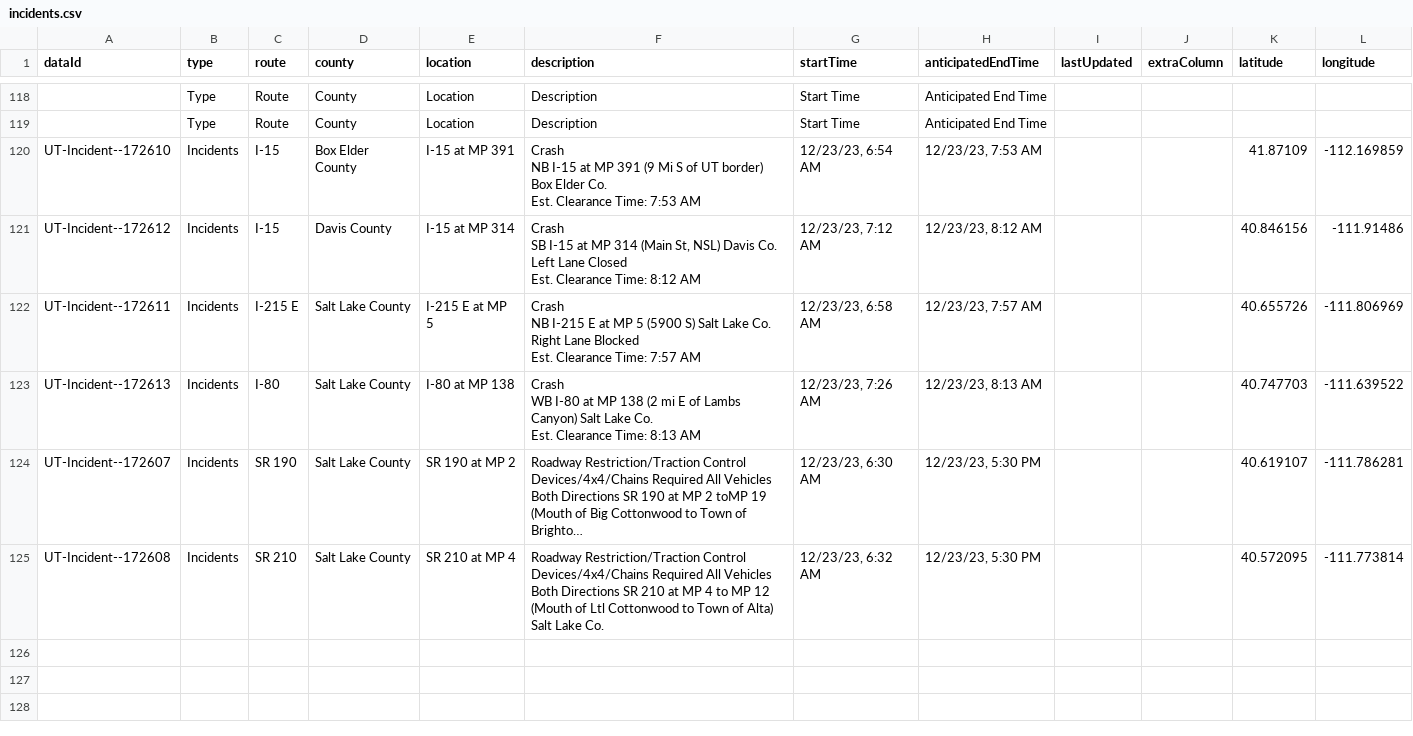
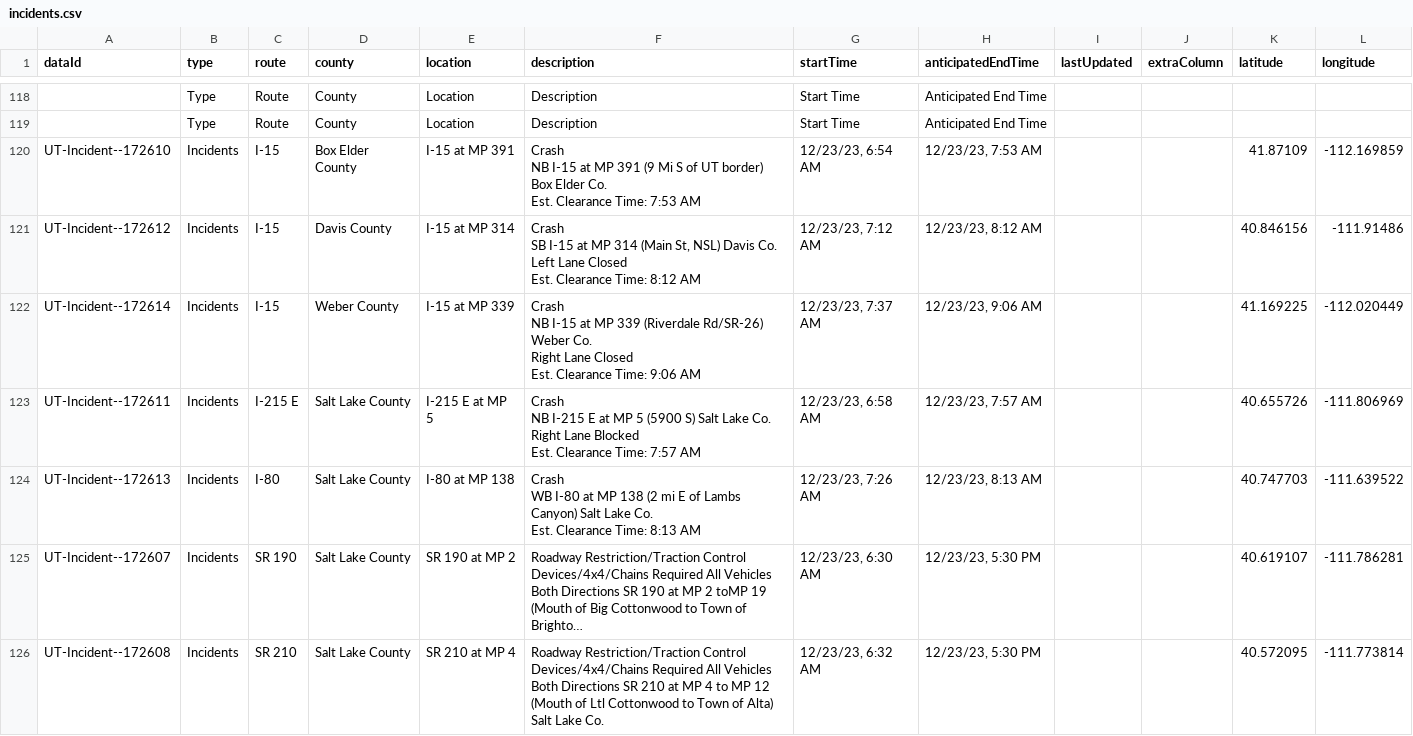
Before and after one commit to evanapplegate/evanapplegate.github.io, a CSV file: traffic_incidents_map/incidents.csv, drawn as a sheet; only a part is shown, gaps mark what is left out; long unchanged cells end in ….

```diff
--- a/traffic_incidents_map/incidents.csv
+++ b/traffic_incidents_map/incidents.csv
@@ -434,2 +434,6 @@ Left Lane Closed
 Est. Clearance Time: 8:12 AM","12/23/23, 7:12 AM","12/23/23, 8:12 AM",,,40.846156,-111.91486
+UT-Incident--172614,Incidents,I-15,Weber County,I-15 at MP 339,"Crash
+NB I-15 at MP 339 (Riverdale Rd/SR-26) Weber Co.
+Right Lane Closed
+Est. Clearance Time: 9:06 AM","12/23/23, 7:37 AM","12/23/23, 9:06 AM",,,41.169225,-112.020449
 UT-Incident--172611,Incidents,I-215 E,Salt Lake County,I-215 E at MP 5,"Crash
```
